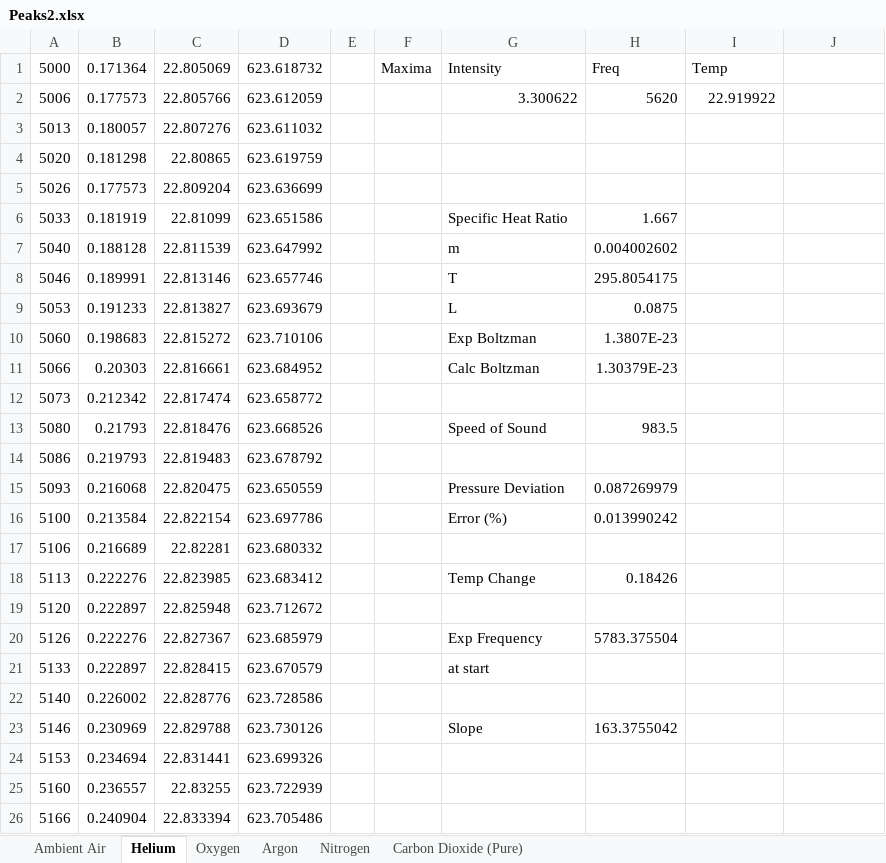
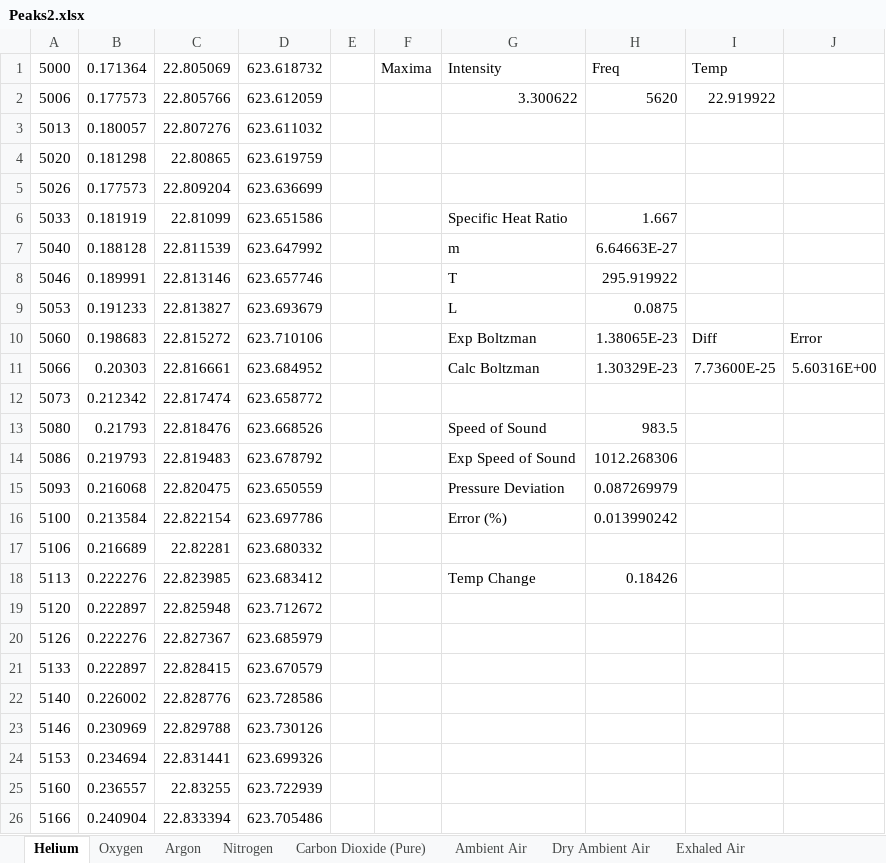
Before and after one commit to MaxWiz/Sound-Resonance, an Excel workbook: Peaks2.xlsx, sheet Helium, drawn as a sheet; only a part is shown; values as stored, in another font and other column widths than the file's, no borders; charts and pictures not drawn; the diff names each change by its address in the sheet, - before the commit and + after, or states it on an @@ line.

```diff
--- a/Peaks2.xlsx (sheet Helium)
+++ b/Peaks2.xlsx (sheet Helium)
+sheet tab: Dry Ambient Air
+sheet tab: Exhaled Air
@@ sheet tab order changed: Helium | Oxygen | Argon | Nitrogen | Carbon Dioxide (Pure) | Ambient Air | Dry Ambient Air | Exhaled Air @@
-H7: 0.004002602
+H7: 6.64663E-27
-H8: 295.8054175
+H8: 295.919922
-H10: 1.3807E-23
+H10: 1.38065E-23
-I10: (empty)
+I10: Diff
-J10: (empty)
+J10: Error
-H11: 1.30379E-23
+H11: 1.30329E-23
-I11: (empty)
+I11: 7.73600E-25
-J11: (empty)
+J11: 5.60316E+00
-G14: (empty)
+G14: Exp Speed of Sound
-H14: (empty)
+H14: 1012.268306
-G20: Exp Frequency
+G20: (empty)
-H20: 5783.375504
+H20: (empty)
-G21: at start
+G21: (empty)
-G23: Slope
+G23: (empty)
-H23: 163.3755042
+H23: (empty)
```
Also changed, not shown: sheet Oxygen, sheet Carbon Dioxide (Pure), sheet Argon, sheet Nitrogen, sheet Ambient Air, other sheet tabs, formulas that keep their value, charts or pictures.
